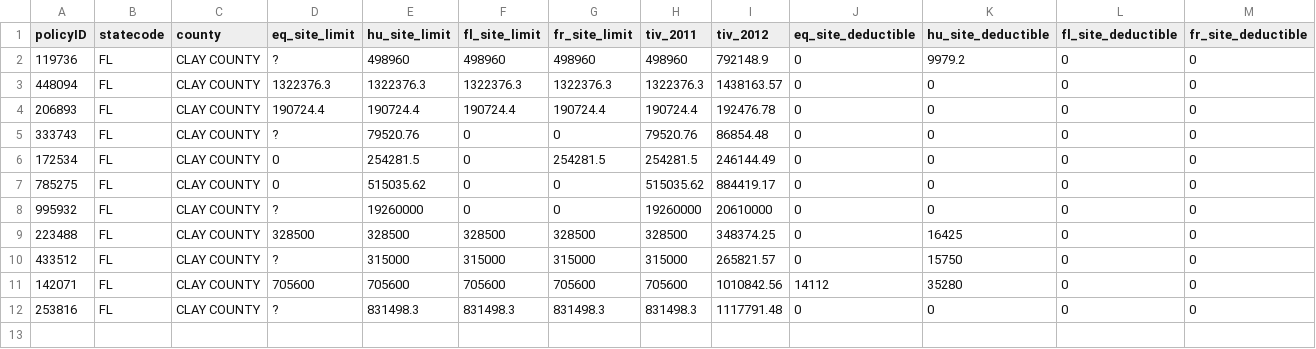
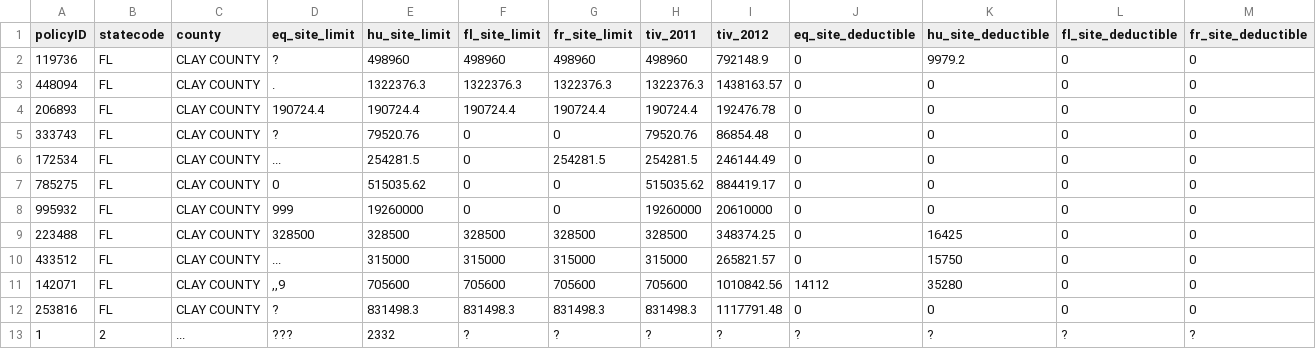
Before and after one commit to alanmunguiacerda/data-mining, a CSV file: csv/Nuevo.csv, drawn as a sheet; only a part is shown; rows hold the shown columns only; the diff names each change by its address in the sheet, - before the commit and + after, or states it on an @@ line.

```diff
--- a/csv/Nuevo.csv
+++ b/csv/Nuevo.csv
-D3 (eq_site_limit): 1322376.3
+D3 (eq_site_limit): .
-D6 (eq_site_limit): 0
+D6 (eq_site_limit): ...
-D8 (eq_site_limit): ?
+D8 (eq_site_limit): 999
-D10 (eq_site_limit): ?
+D10 (eq_site_limit): ...
-D11 (eq_site_limit): 705600
+D11 (eq_site_limit): ,,9
+row 13: 1 | 2 | ... | ??? | 2332 | ? | ? | ? | ? | ? | ? | ? | ?
```
Also changed, not shown: 3 other files.
